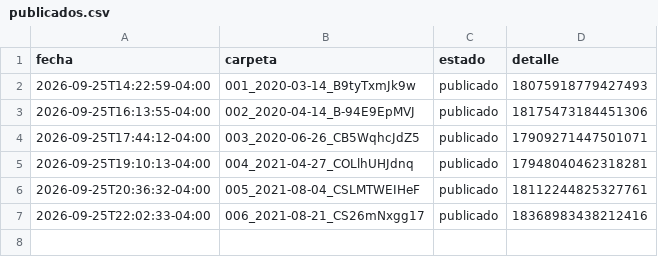
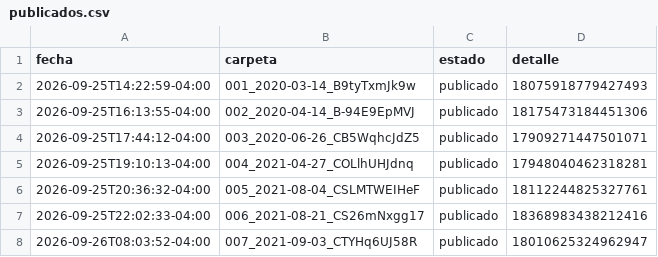
Before and after one commit to brolly30/hatico-reels, a CSV file: publicados.csv, drawn as a sheet.

```diff
--- a/publicados.csv
+++ b/publicados.csv
@@ -7 +7,2 @@ fecha,carpeta,estado,detalle
 2026-09-25T22:02:33-04:00,006_2021-08-21_CS26mNxgg17,publicado,18368983438212416
+2026-09-26T08:03:52-04:00,007_2021-09-03_CTYHq6UJ58R,publicado,18010625324962947
```
